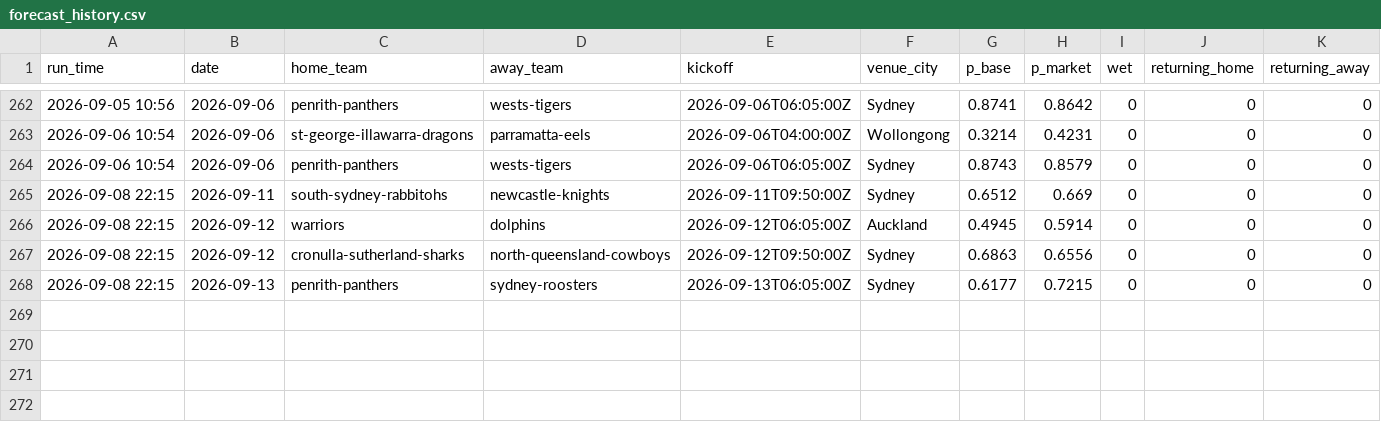
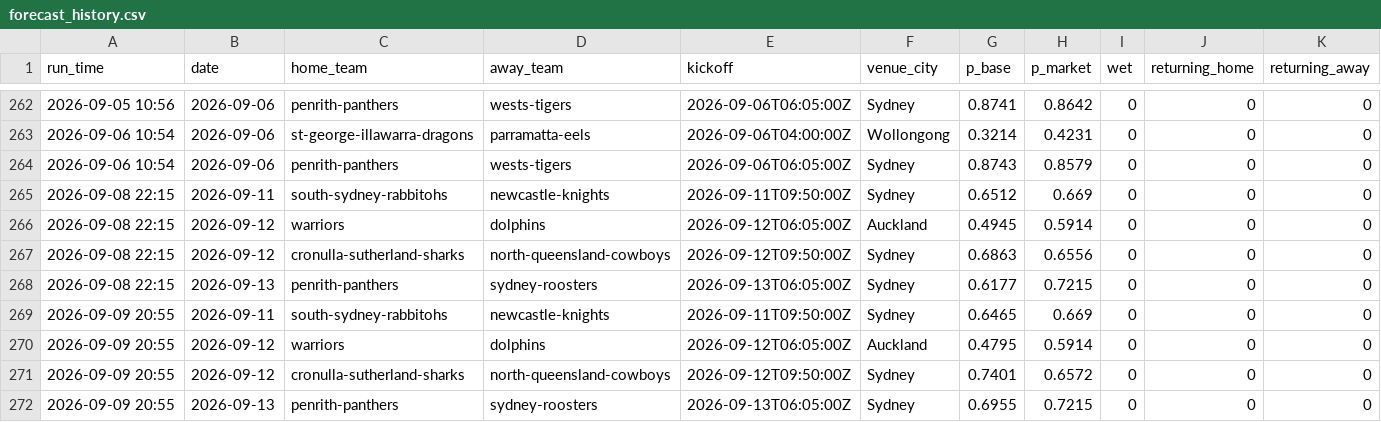
Before and after one commit to Mr-XMS/nrl-model, a CSV file: forecast_history.csv, drawn as a sheet; only a part is shown, gaps mark what is left out; rows hold the shown columns only; the diff names each change by its address in the sheet, - before the commit and + after, or states it on an @@ line.

```diff
--- a/forecast_history.csv
+++ b/forecast_history.csv
+row 269: 2026-09-09 20:55 | 2026-09-11 | south-sydney-rabbitohs | newcastle-knights | 2026-09-11T09:50:00Z | Sydney | 0.6465 | 0.669 | 0 | 0 | 0
+row 270: 2026-09-09 20:55 | 2026-09-12 | warriors | dolphins | 2026-09-12T06:05:00Z | Auckland | 0.4795 | 0.5914 | 0 | 0 | 0
+row 271: 2026-09-09 20:55 | 2026-09-12 | cronulla-sutherland-sharks | north-queensland-cowboys | 2026-09-12T09:50:00Z | Sydney | 0.7401 | 0.6572 | 0 | 0 | 0
+row 272: 2026-09-09 20:55 | 2026-09-13 | penrith-panthers | sydney-roosters | 2026-09-13T06:05:00Z | Sydney | 0.6955 | 0.7215 | 0 | 0 | 0
```
Also changed, not shown: bets_ledger.csv, forecast_revisions.csv, 21 other files.
